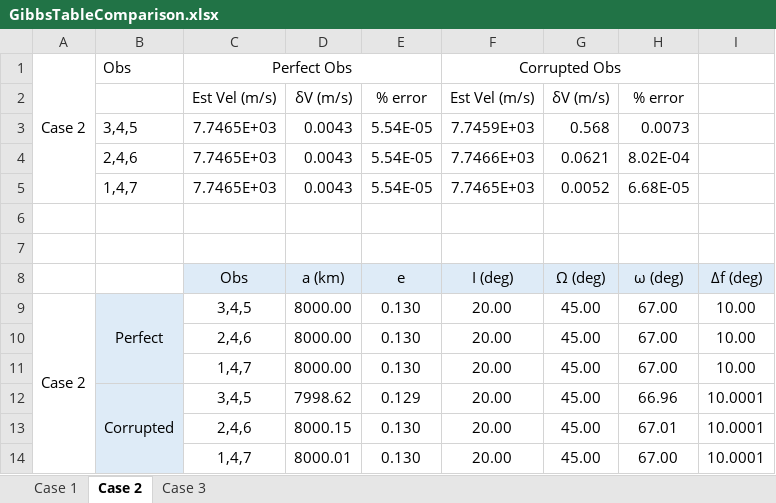
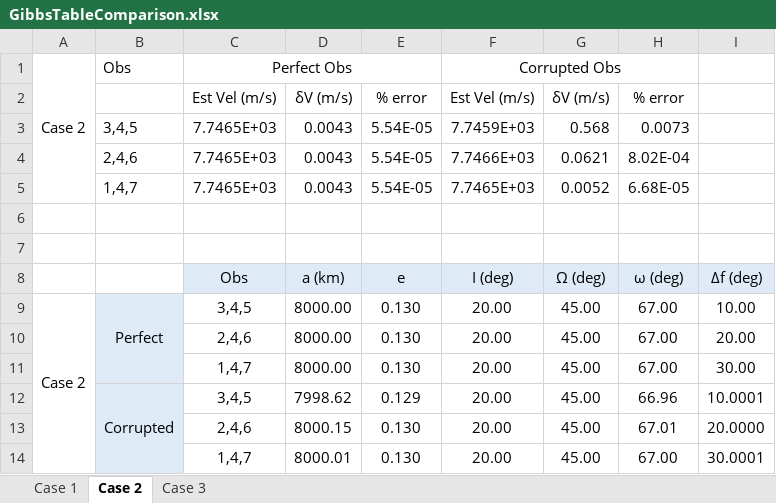
Before and after one commit to NicholasLuis/AERSP450, an Excel workbook: HW3/GibbsTableComparison.xlsx, sheet Case 2, drawn as a sheet; values as stored, in another font and other column widths than the file's, no borders; the diff names each change by its address in the sheet, - before the commit and + after, or states it on an @@ line.

```diff
--- a/HW3/GibbsTableComparison.xlsx (sheet Case 2)
+++ b/HW3/GibbsTableComparison.xlsx (sheet Case 2)
-I10: 10.00
+I10: 20.00
-I11: 10.00
+I11: 30.00
-I13: 10.0001
+I13: 20.0000
-I14: 10.0001
+I14: 30.0001
```
Also changed, not shown: sheet Case 3, sheet Case 1, 4 other files.
